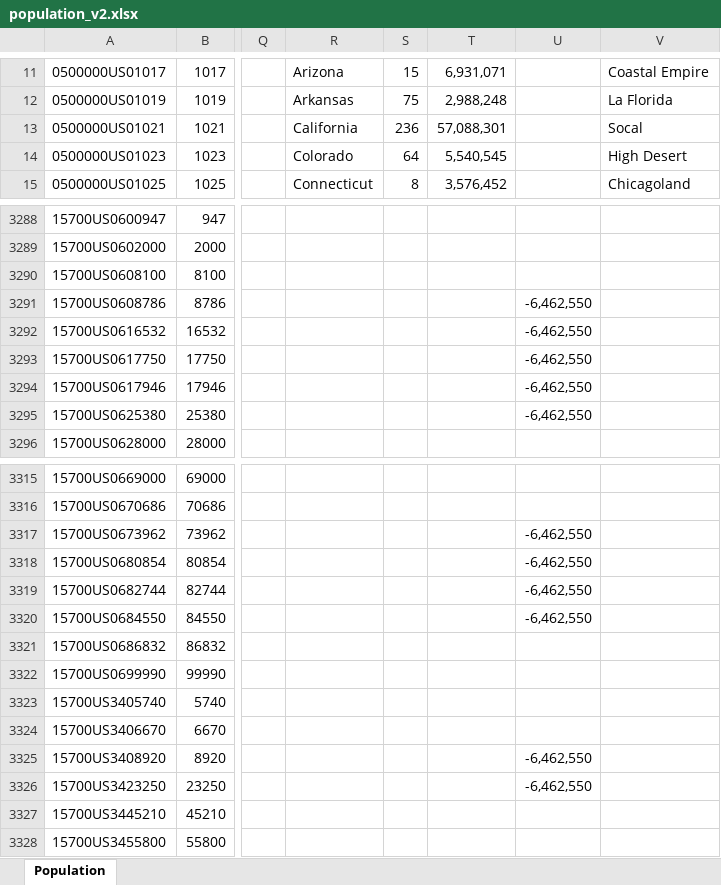
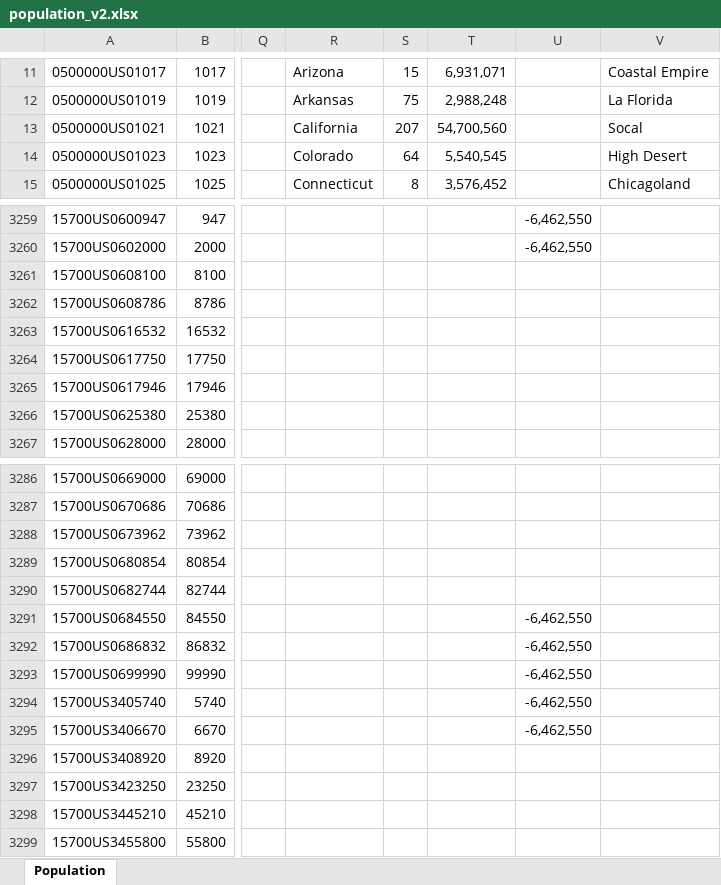
Before and after one commit to raddick/maps, an Excel workbook: usanew/usa2016_try2/population_v2.xlsx, sheet Population, drawn as a sheet; only a part is shown, gaps mark what is left out; values as stored, in another font and other column widths than the file's, no borders; conditional formats not drawn; addresses are those after the commit; the diff covers the shown part only; the diff names each change by its address in the sheet, - before the commit and + after, or states it on an @@ line.

```diff
--- a/usanew/usa2016_try2/population_v2.xlsx (sheet Population)
+++ b/usanew/usa2016_try2/population_v2.xlsx (sheet Population)
-S13: 236
+S13: 207
-T13: 57,088,301
+T13: 54,700,560
-U3259:U3260: (empty)
+U3259:U3260: -6,462,550
-U3262:U3266: -6,462,550
+U3262:U3266: (empty)
-U3288:U3290: -6,462,550
+U3288:U3290: (empty)
-U3292:U3295: (empty)
+U3292:U3295: -6,462,550
-U3296:U3297: -6,462,550
+U3296:U3297: (empty)
```
Also changed, not shown: 29 removed rows and 11 edited cells elsewhere in this sheet, formulas that keep their value, hidden cells, 1 other file.
